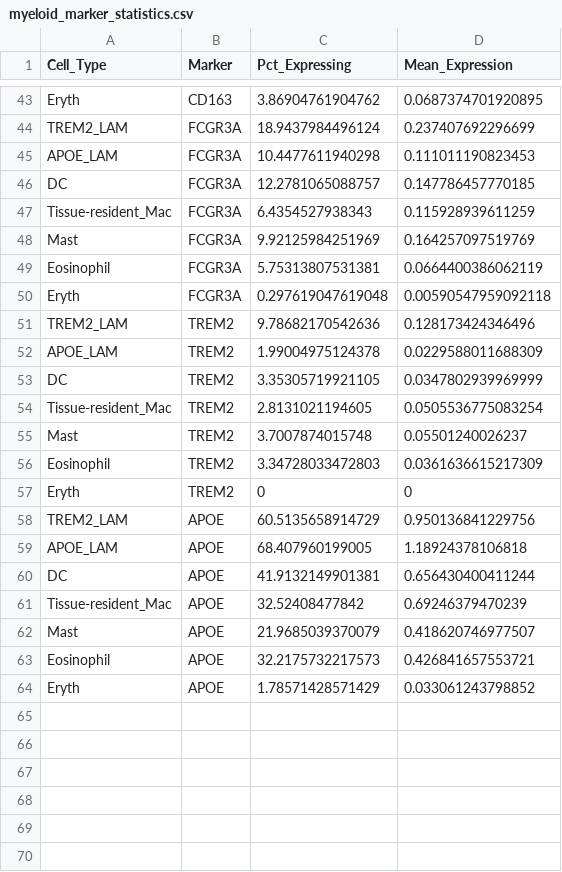
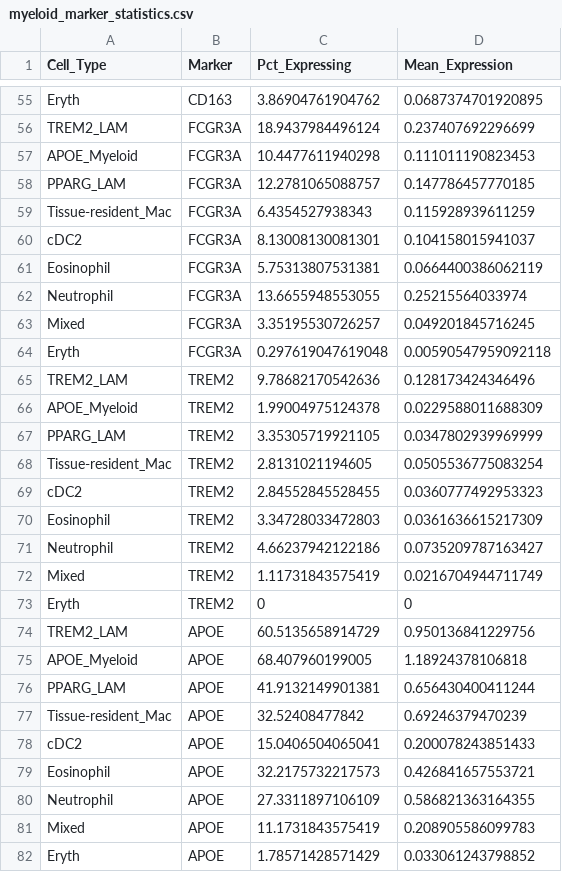
Before and after one commit to h4rvey-g/AML, a CSV file: results/109.paper/Fig3/myeloid_marker_statistics.csv, drawn as a sheet; only a part is shown, gaps mark what is left out; the diff covers the shown part only.

Commit message:
Another myeloid

```diff
--- a/results/109.paper/Fig3/myeloid_marker_statistics.csv
+++ b/results/109.paper/Fig3/myeloid_marker_statistics.csv
@@ -44,21 +56,27 @@
 "TREM2_LAM","FCGR3A",18.9437984496124,0.237407692296699
-"APOE_LAM","FCGR3A",10.4477611940298,0.111011190823453
-"DC","FCGR3A",12.2781065088757,0.147786457770185
+"APOE_Myeloid","FCGR3A",10.4477611940298,0.111011190823453
+"PPARG_LAM","FCGR3A",12.2781065088757,0.147786457770185
 "Tissue-resident_Mac","FCGR3A",6.4354527938343,0.115928939611259
-"Mast","FCGR3A",9.92125984251969,0.164257097519769
+"cDC2","FCGR3A",8.13008130081301,0.104158015941037
 "Eosinophil","FCGR3A",5.75313807531381,0.0664400386062119
+"Neutrophil","FCGR3A",13.6655948553055,0.25215564033974
+"Mixed","FCGR3A",3.35195530726257,0.049201845716245
 "Eryth","FCGR3A",0.297619047619048,0.00590547959092118
 "TREM2_LAM","TREM2",9.78682170542636,0.128173424346496
-"APOE_LAM","TREM2",1.99004975124378,0.0229588011688309
-"DC","TREM2",3.35305719921105,0.0347802939969999
+"APOE_Myeloid","TREM2",1.99004975124378,0.0229588011688309
+"PPARG_LAM","TREM2",3.35305719921105,0.0347802939969999
 "Tissue-resident_Mac","TREM2",2.8131021194605,0.0505536775083254
-"Mast","TREM2",3.7007874015748,0.05501240026237
+"cDC2","TREM2",2.84552845528455,0.0360777492953323
 "Eosinophil","TREM2",3.34728033472803,0.0361636615217309
+"Neutrophil","TREM2",4.66237942122186,0.0735209787163427
+"Mixed","TREM2",1.11731843575419,0.0216704944711749
 "Eryth","TREM2",0,0
 "TREM2_LAM","APOE",60.5135658914729,0.950136841229756
-"APOE_LAM","APOE",68.407960199005,1.18924378106818
-"DC","APOE",41.9132149901381,0.656430400411244
+"APOE_Myeloid","APOE",68.407960199005,1.18924378106818
+"PPARG_LAM","APOE",41.9132149901381,0.656430400411244
 "Tissue-resident_Mac","APOE",32.52408477842,0.69246379470239
-"Mast","APOE",21.9685039370079,0.418620746977507
+"cDC2","APOE",15.0406504065041,0.200078243851433
 "Eosinophil","APOE",32.2175732217573,0.426841657553721
+"Neutrophil","APOE",27.3311897106109,0.586821363164355
+"Mixed","APOE",11.1731843575419,0.208905586099783
 "Eryth","APOE",1.78571428571429,0.033061243798852
```
Also changed, not shown: 18 added rows, 6 removed rows and 12 edited cells elsewhere in this file, results/107.myeloid/immune_subcluster_expression.tsv, results/107.myeloid/myeloid_DEG/APOE-LAM_vs_rest_DEG.tsv, 28 other files.
